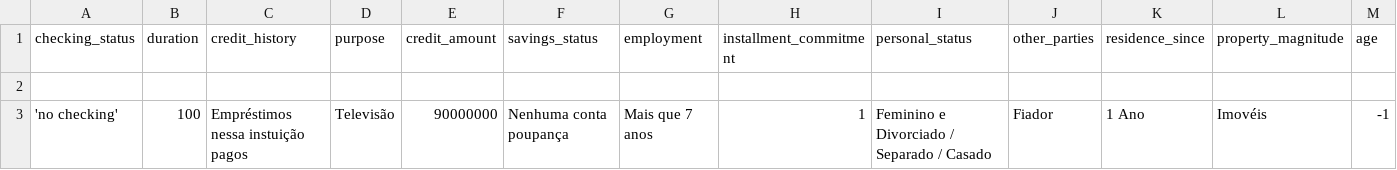
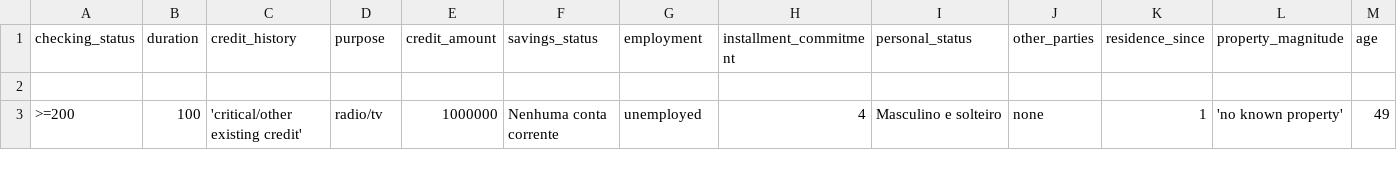
Before and after one commit to marceloconsalter01/projetotcc, a CSV file: teste_head.csv, drawn as a sheet; only a part is shown; removed rows and columns are numbered as before the commit, all else as after; rows hold the shown columns only; the diff names each change by its address in the sheet, - before the commit and + after, or states it on an @@ line.

```diff
--- a/teste_head.csv
+++ b/teste_head.csv
-row 3: 'no checking' | 100 | Empréstimos nessa instuição pagos | Televisão | 90000000 | Nenhuma conta poupança | Mais que 7 anos | 1 | Feminino e Divorciado / Separado / Casado | Fiador | 1 Ano | Imovéis | -1
+row 3: >=200 | 100 | 'critical/other existing credit' | radio/tv | 1000000 | Nenhuma conta corrente | unemployed | 4 | Masculino e solteiro | none | 1 | 'no known property' | 49
```
Also changed, not shown: 8 other files.
